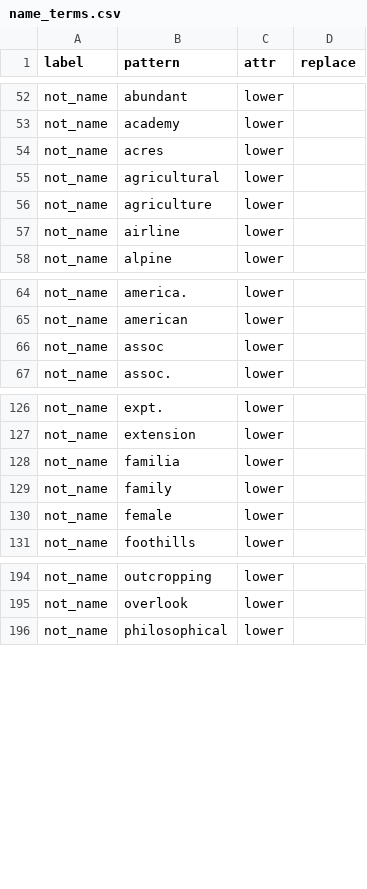
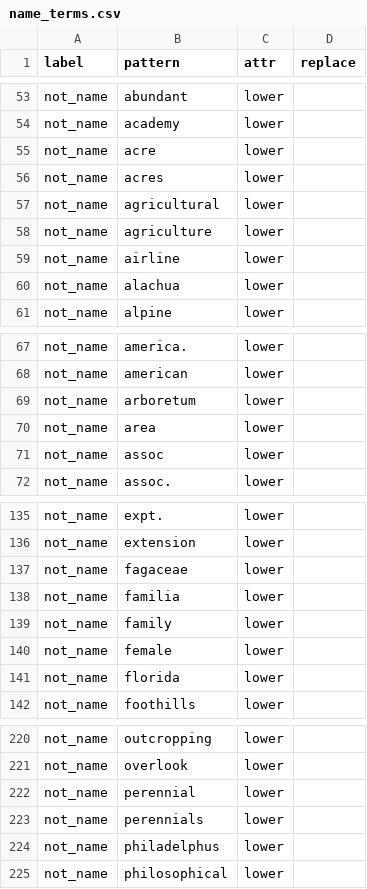
Before and after one commit to rafelafrance/traiter, a CSV file: traiter/pylib/traits/terms/name_terms.csv, drawn as a sheet; only a part is shown, gaps mark what is left out; the diff covers the shown part only.

Commit message:
Update elevation patterns and name terms

```diff
--- a/traiter/pylib/traits/terms/name_terms.csv
+++ b/traiter/pylib/traits/terms/name_terms.csv
@@ -53,2 +54,3 @@ not_name,abundant,lower,
 not_name,academy,lower,
+not_name,acre,lower,
 not_name,acres,lower,
@@ -57,2 +59,3 @@ not_name,agriculture,lower,
 not_name,airline,lower,
+not_name,alachua,lower,
 not_name,alpine,lower,
@@ -65,2 +68,4 @@ not_name,america.,lower,
 not_name,american,lower,
+not_name,arboretum,lower,
+not_name,area,lower,
 not_name,assoc,lower,
@@ -127,2 +136,3 @@ not_name,expt.,lower,
 not_name,extension,lower,
+not_name,fagaceae,lower,
 not_name,familia,lower,
@@ -130,2 +140,3 @@ not_name,family,lower,
 not_name,female,lower,
+not_name,florida,lower,
 not_name,foothills,lower,
@@ -195,2 +221,5 @@ not_name,outcropping,lower,
 not_name,overlook,lower,
+not_name,perennial,lower,
+not_name,perennials,lower,
+not_name,philadelphus,lower,
 not_name,philosophical,lower,
```
Also changed, not shown: 39 added rows, 1 removed row, 3 moved rows and 1 edited cell elsewhere in this file, 2 other files.
